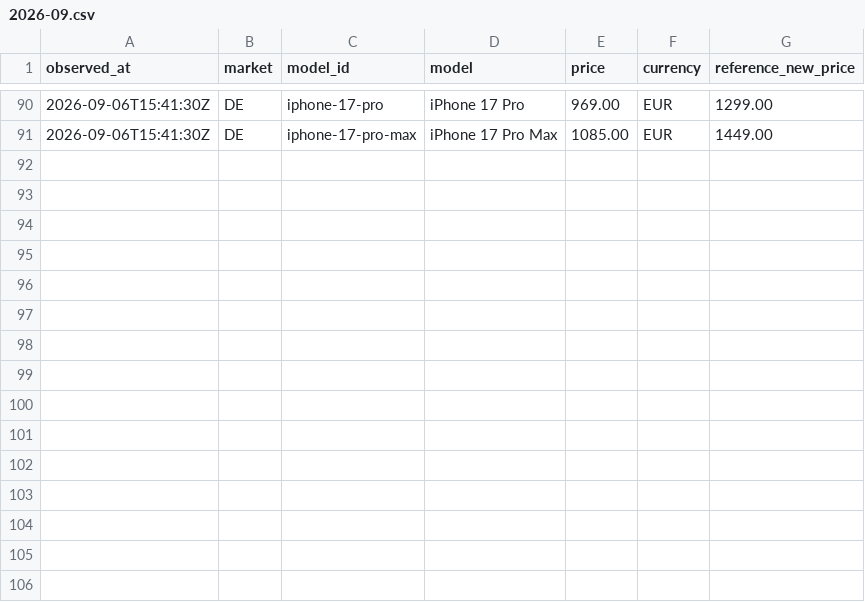
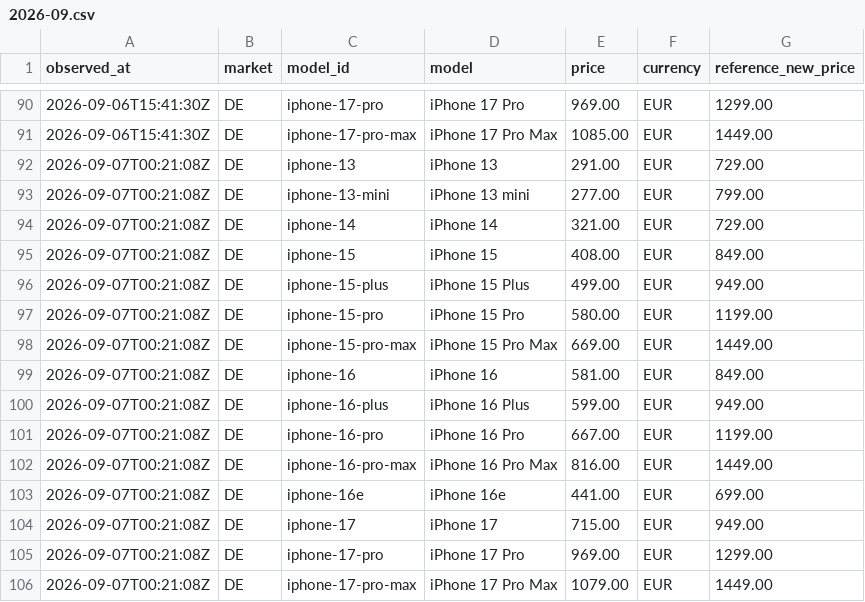
Before and after one commit to MarcoREGAD/priceradar-dataset, a CSV file: data/de/2026-09.csv, drawn as a sheet; only a part is shown, gaps mark what is left out.

Commit message:
data: update observations (1605 total)

```diff
--- a/data/de/2026-09.csv
+++ b/data/de/2026-09.csv
@@ -91 +91,16 @@ observed_at,market,model_id,model,price,currency,reference_new_price
 2026-09-06T15:41:30Z,DE,iphone-17-pro-max,iPhone 17 Pro Max,1085.00,EUR,1449.00
+2026-09-07T00:21:08Z,DE,iphone-13,iPhone 13,291.00,EUR,729.00
+2026-09-07T00:21:08Z,DE,iphone-13-mini,iPhone 13 mini,277.00,EUR,799.00
+2026-09-07T00:21:08Z,DE,iphone-14,iPhone 14,321.00,EUR,729.00
+2026-09-07T00:21:08Z,DE,iphone-15,iPhone 15,408.00,EUR,849.00
+2026-09-07T00:21:08Z,DE,iphone-15-plus,iPhone 15 Plus,499.00,EUR,949.00
+2026-09-07T00:21:08Z,DE,iphone-15-pro,iPhone 15 Pro,580.00,EUR,1199.00
+2026-09-07T00:21:08Z,DE,iphone-15-pro-max,iPhone 15 Pro Max,669.00,EUR,1449.00
+2026-09-07T00:21:08Z,DE,iphone-16,iPhone 16,581.00,EUR,849.00
+2026-09-07T00:21:08Z,DE,iphone-16-plus,iPhone 16 Plus,599.00,EUR,949.00
+2026-09-07T00:21:08Z,DE,iphone-16-pro,iPhone 16 Pro,667.00,EUR,1199.00
+2026-09-07T00:21:08Z,DE,iphone-16-pro-max,iPhone 16 Pro Max,816.00,EUR,1449.00
+2026-09-07T00:21:08Z,DE,iphone-16e,iPhone 16e,441.00,EUR,699.00
+2026-09-07T00:21:08Z,DE,iphone-17,iPhone 17,715.00,EUR,949.00
+2026-09-07T00:21:08Z,DE,iphone-17-pro,iPhone 17 Pro,969.00,EUR,1299.00
+2026-09-07T00:21:08Z,DE,iphone-17-pro-max,iPhone 17 Pro Max,1079.00,EUR,1449.00
```
Also changed, not shown: latest.csv, 2 other files.
